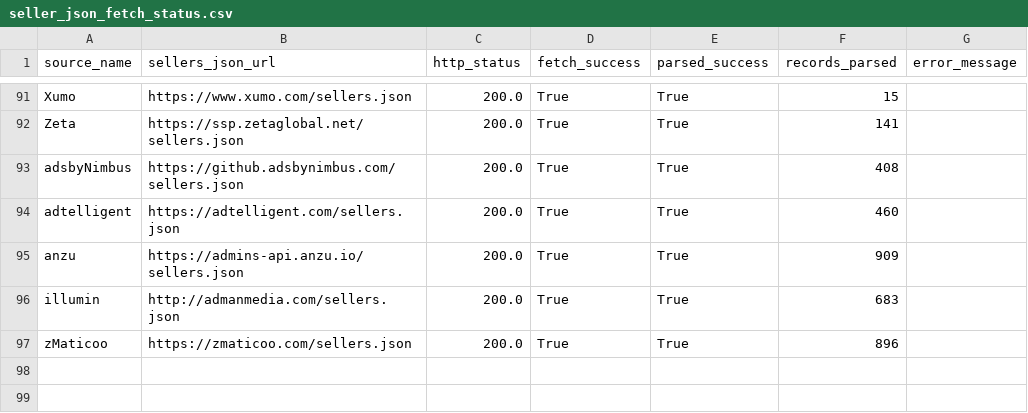
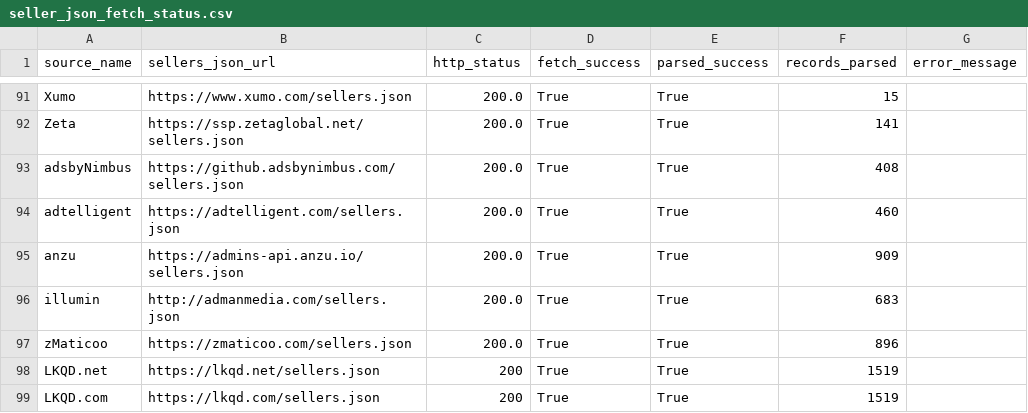
Before and after one commit to IronSide1904/Seller-Lookup, a CSV file: Seller Lookup & IVT/seller_json_fetch_status.csv, drawn as a sheet; only a part is shown, gaps mark what is left out.

```diff
--- a/Seller Lookup & IVT/seller_json_fetch_status.csv
+++ b/Seller Lookup & IVT/seller_json_fetch_status.csv
@@ -97 +97,3 @@ illumin,http://admanmedia.com/sellers.json,200.0,True,True,683,
 zMaticoo,https://zmaticoo.com/sellers.json,200.0,True,True,896,
+LKQD.net,https://lkqd.net/sellers.json,200,True,True,1519,
+LKQD.com,https://lkqd.com/sellers.json,200,True,True,1519,
```
